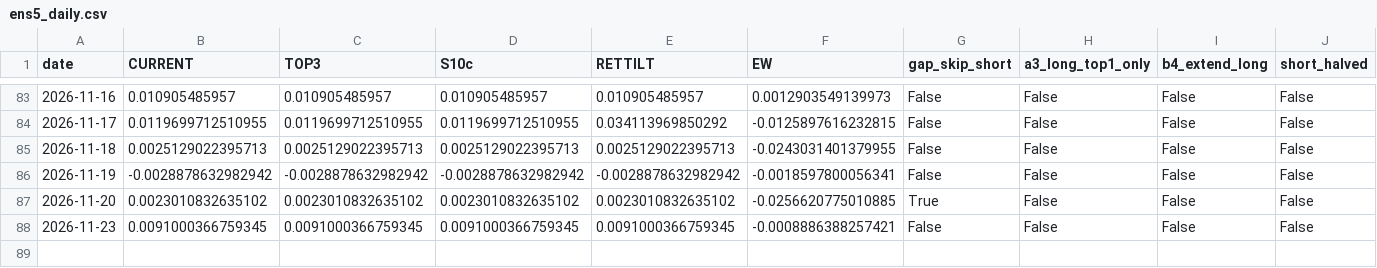
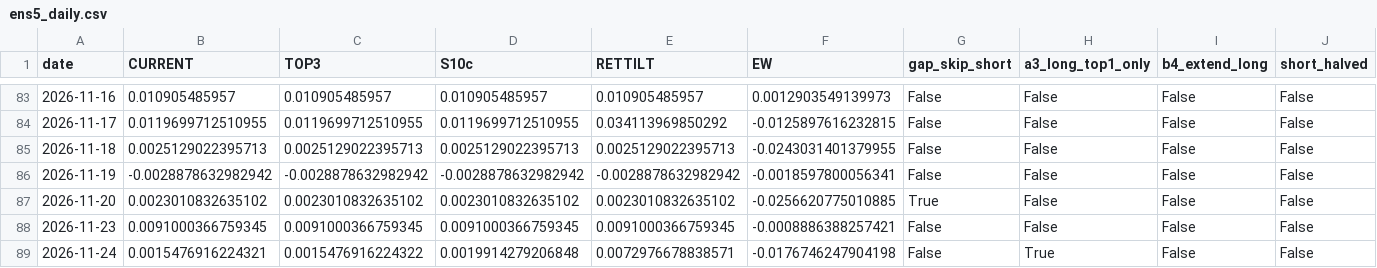
Before and after one commit to Edi-gzl/bist-strategies, a CSV file: ens5/out/ens5_daily.csv, drawn as a sheet; only a part is shown, gaps mark what is left out; rows hold the shown columns only; the diff names each change by its address in the sheet, - before the commit and + after, or states it on an @@ line.

```diff
--- a/ens5/out/ens5_daily.csv
+++ b/ens5/out/ens5_daily.csv
+row 89: 2026-11-24 | 0.0015476916224321 | 0.0015476916224322 | 0.0019914279206848 | 0.0072976678838571 | -0.0176746247904198 | False | True | False | False
```
Also changed, not shown: ens5/out/ens5_pending.csv, ens5/out/ens5_picks.csv, 9 other files.
